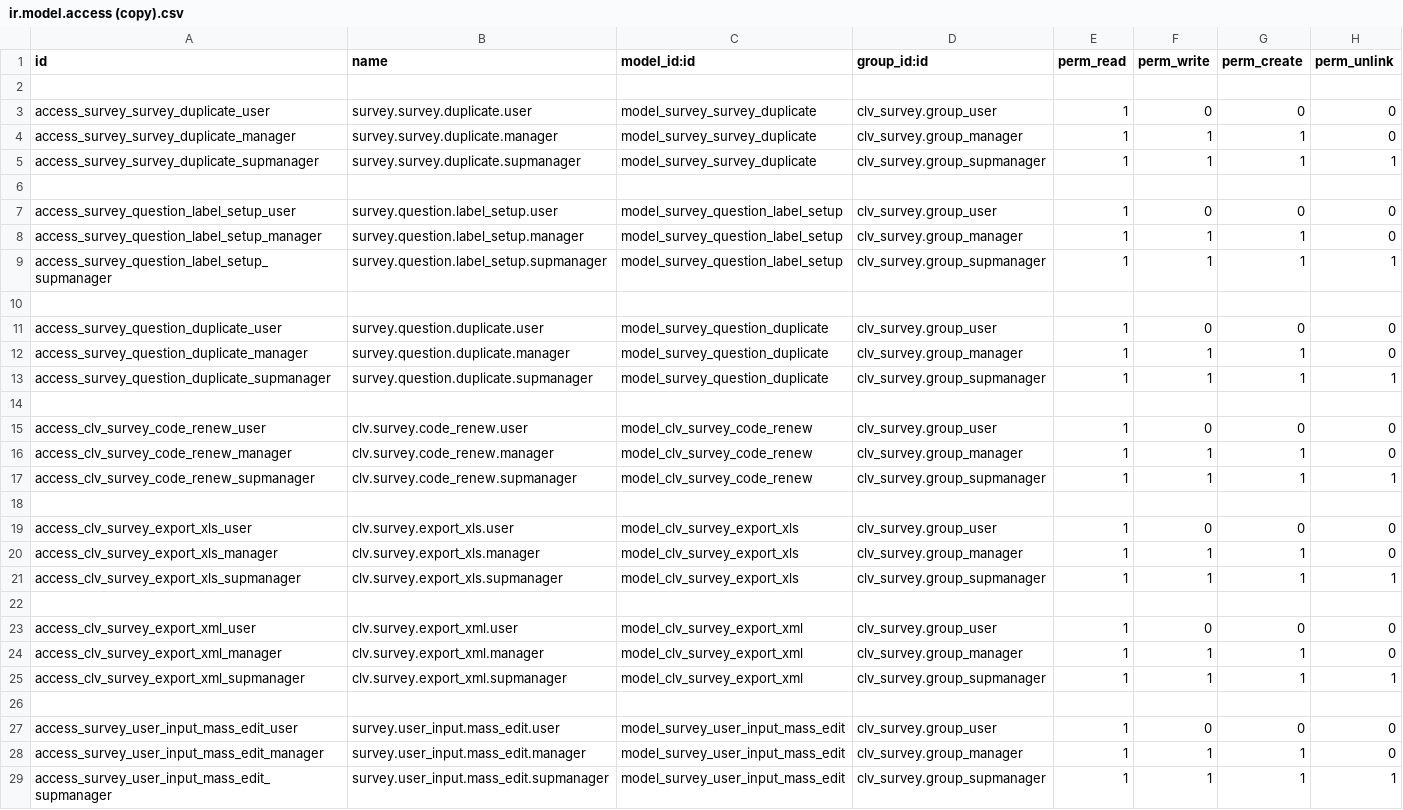
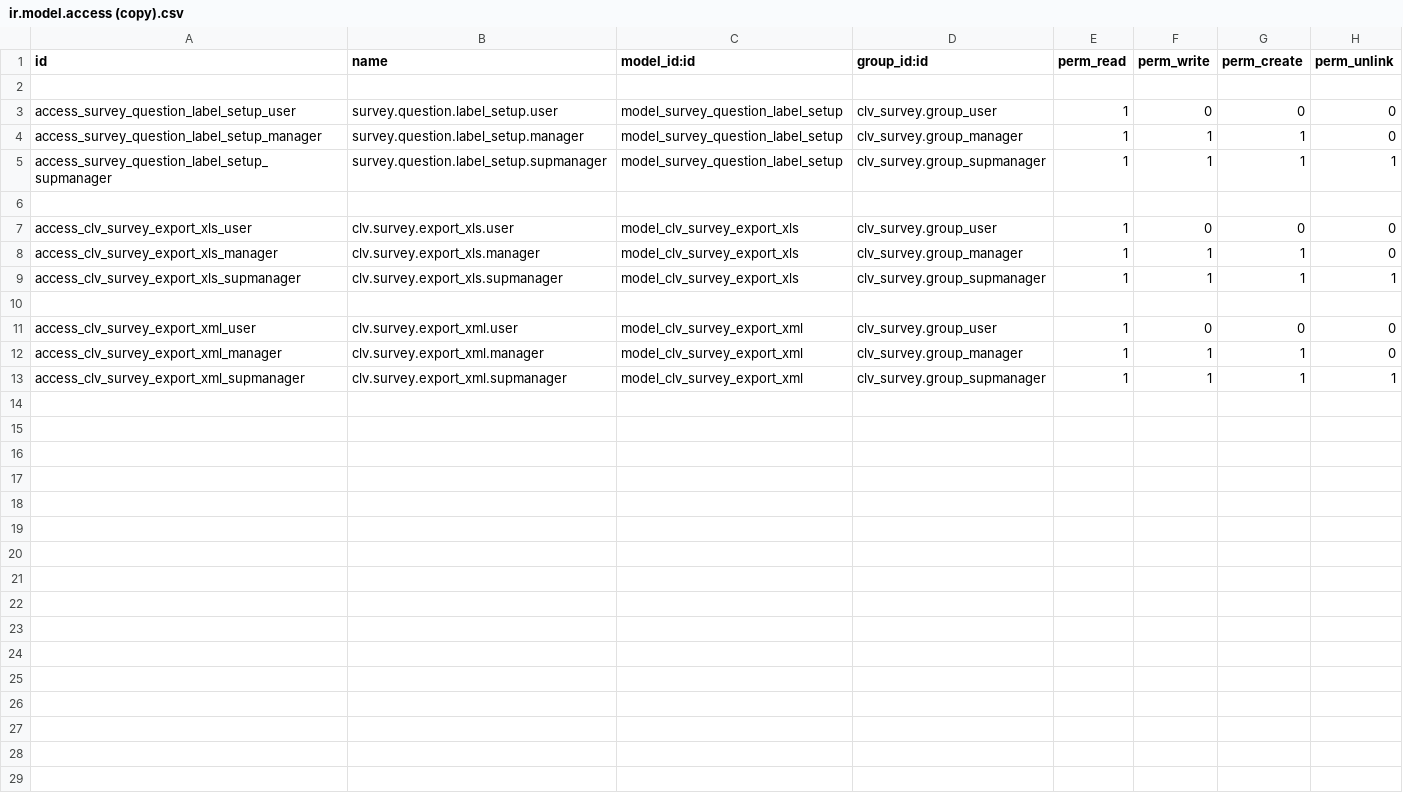
Before and after one commit to MostlyOpen/clvsol_odoo_addons, a CSV file: clv_survey/security/ir.model.access (copy).csv, drawn as a sheet; the diff names each change by its address in the sheet, - before the commit and + after, or states it on an @@ line.

Commit message:
[IMP] clv_survey

```diff
--- a/clv_survey/security/ir.model.access (copy).csv
+++ b/clv_survey/security/ir.model.access (copy).csv
-row 3: access_survey_survey_duplicate_user | survey.survey.duplicate.user | model_survey_survey_duplicate | clv_survey.group_user | 1 | 0 | 0 | 0
-row 4: access_survey_survey_duplicate_manager | survey.survey.duplicate.manager | model_survey_survey_duplicate | clv_survey.group_manager | 1 | 1 | 1 | 0
-row 5: access_survey_survey_duplicate_supmanager | survey.survey.duplicate.supmanager | model_survey_survey_duplicate | clv_survey.group_supmanager | 1 | 1 | 1 | 1
-row 6: (empty)
-row 10: (empty)
-row 11: access_survey_question_duplicate_user | survey.question.duplicate.user | model_survey_question_duplicate | clv_survey.group_user | 1 | 0 | 0 | 0
-row 12: access_survey_question_duplicate_manager | survey.question.duplicate.manager | model_survey_question_duplicate | clv_survey.group_manager | 1 | 1 | 1 | 0
-row 13: access_survey_question_duplicate_supmanager | survey.question.duplicate.supmanager | model_survey_question_duplicate | clv_survey.group_supmanager | 1 | 1 | 1 | 1
-row 14: (empty)
-row 15: access_clv_survey_code_renew_user | clv.survey.code_renew.user | model_clv_survey_code_renew | clv_survey.group_user | 1 | 0 | 0 | 0
-row 16: access_clv_survey_code_renew_manager | clv.survey.code_renew.manager | model_clv_survey_code_renew | clv_survey.group_manager | 1 | 1 | 1 | 0
-row 17: access_clv_survey_code_renew_supmanager | clv.survey.code_renew.supmanager | model_clv_survey_code_renew | clv_survey.group_supmanager | 1 | 1 | 1 | 1
-row 26: (empty)
-row 27: access_survey_user_input_mass_edit_user | survey.user_input.mass_edit.user | model_survey_user_input_mass_edit | clv_survey.group_user | 1 | 0 | 0 | 0
-row 28: access_survey_user_input_mass_edit_manager | survey.user_input.mass_edit.manager | model_survey_user_input_mass_edit | clv_survey.group_manager | 1 | 1 | 1 | 0
-row 29: access_survey_user_input_mass_edit_supmanager | survey.user_input.mass_edit.supmanager | model_survey_user_input_mass_edit | clv_survey.group_supmanager | 1 | 1 | 1 | 1
```
Also changed, not shown: 3 other files.
